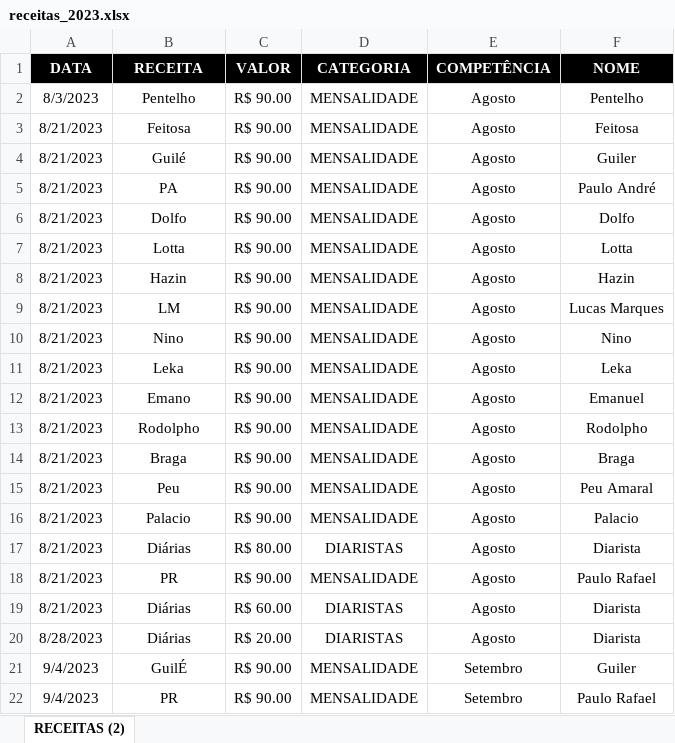
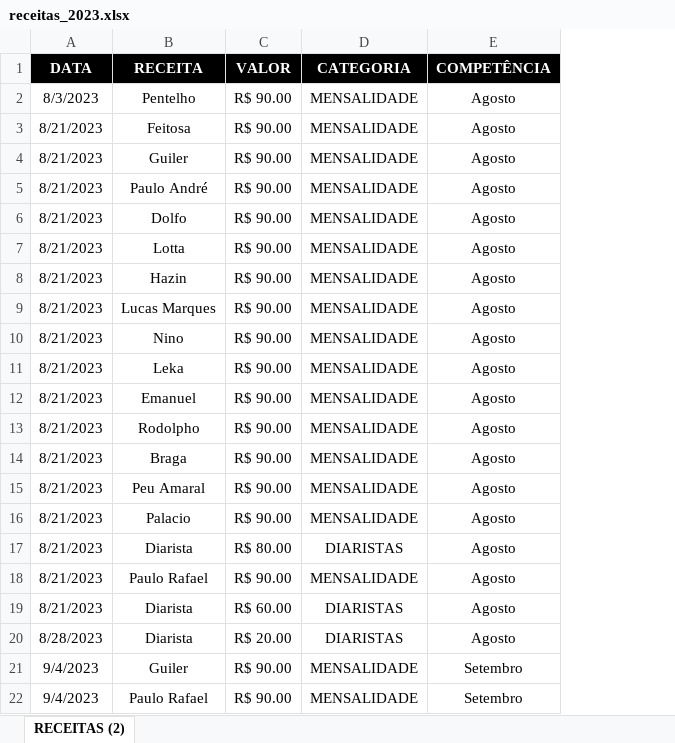
Before and after one commit to talesaraujoc/mrleague_dashboard_controle_financeiro, an Excel workbook: data/receitas_2023.xlsx, sheet RECEITAS (2), drawn as a sheet; values as stored, in another font and other column widths than the file's, no borders; the diff names each change by its address in the sheet, - before the commit and + after, or states it on an @@ line.

Commit message:
update data

```diff
--- a/data/receitas_2023.xlsx (sheet RECEITAS (2))
+++ b/data/receitas_2023.xlsx (sheet RECEITAS (2))
-column F (NOME), rows 2-22: Pentelho | Feitosa | Guiler | Paulo André | Dolfo | Lotta | Hazin | Lucas Marques | Nino | Leka | Emanuel | Rodolpho | Braga | Peu Amaral | Palacio | Diarista | Paulo Rafael | Diarista | Diarista | Guiler | Paulo Rafael
-B4 (RECEITA): Guilé
+B4 (RECEITA): Guiler
-B5 (RECEITA): PA
+B5 (RECEITA): Paulo André
-B9 (RECEITA): LM
+B9 (RECEITA): Lucas Marques
-B12 (RECEITA): Emano
+B12 (RECEITA): Emanuel
-B15 (RECEITA): Peu
+B15 (RECEITA): Peu Amaral
-B17 (RECEITA): Diárias
+B17 (RECEITA): Diarista
-B18 (RECEITA): PR
+B18 (RECEITA): Paulo Rafael
-B19:B20 (RECEITA): Diárias
+B19:B20 (RECEITA): Diarista
-B21 (RECEITA): GuilÉ
+B21 (RECEITA): Guiler
-B22 (RECEITA): PR
+B22 (RECEITA): Paulo Rafael
```
Also changed, not shown: data/despesas_2023.xlsx.
